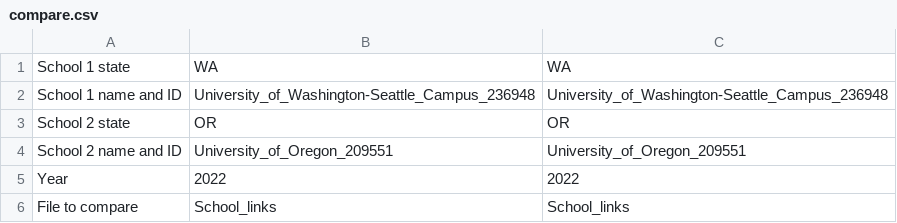
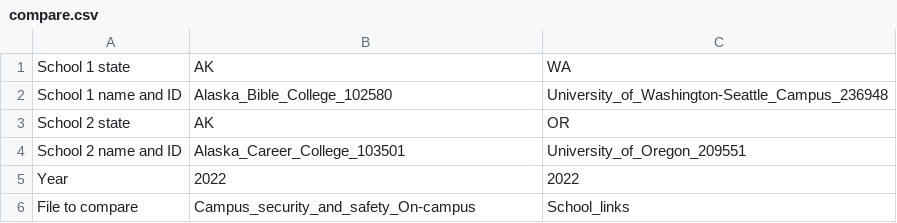
Before and after one commit to Ann7077/CollegeComparing, a CSV file: program/compare.csv, drawn as a sheet.

Commit message:
added in the college_list.csv file

```diff
--- a/program/compare.csv
+++ b/program/compare.csv
@@ -1,6 +1,6 @@
-School 1 state,WA,WA
-School 1 name and ID,University_of_Washington-Seattle_Campus_236948,University_of_Washington-Seattle_Campus_236948
-School 2 state,OR,OR
-School 2 name and ID,University_of_Oregon_209551,University_of_Oregon_209551
+School 1 state,AK,WA
+School 1 name and ID,Alaska_Bible_College_102580,University_of_Washington-Seattle_Campus_236948
+School 2 state,AK,OR
+School 2 name and ID,Alaska_Career_College_103501,University_of_Oregon_209551
 Year,2022,2022
-File to compare,School_links,School_links
+File to compare,Campus_security_and_safety_On-campus,School_links
```
Also changed, not shown: 1 other file.
